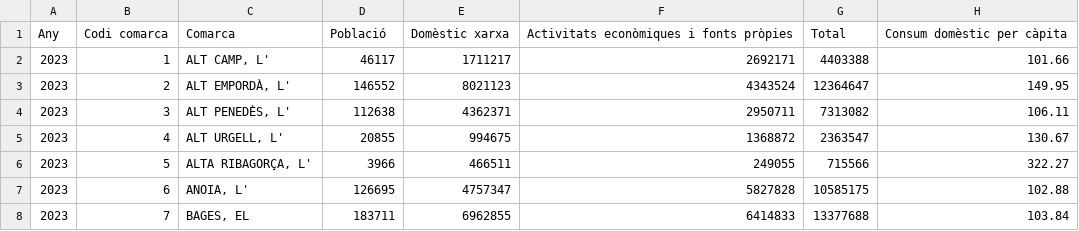
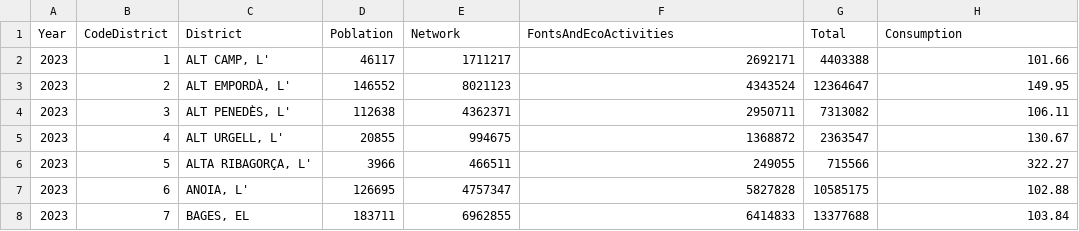
Before and after one commit to Laiacastle/EcoEnergySegonaFaseDef, a CSV file: EcoEnergySegonaFaseDef/wwwroot/BaseFiles/consum_aigua_cat_per_comarques.csv, drawn as a sheet; only a part is shown.

Commit message:
View water consumes.Closes #14

```diff
--- a/EcoEnergySegonaFaseDef/wwwroot/BaseFiles/consum_aigua_cat_per_comarques.csv
+++ b/EcoEnergySegonaFaseDef/wwwroot/BaseFiles/consum_aigua_cat_per_comarques.csv
@@ -1,2 +1,2 @@
-Any,Codi comarca,Comarca,Població,Domèstic xarxa,Activitats econòmiques i fonts pròpies,Total,Consum domèstic per càpita
+Year,CodeDistrict,District,Poblation,Network,FontsAndEcoActivities,Total,Consumption
 2023,1,"ALT CAMP, L'",46117,1711217,2692171,4403388,101.66
```
Also changed, not shown: 2 other files.
